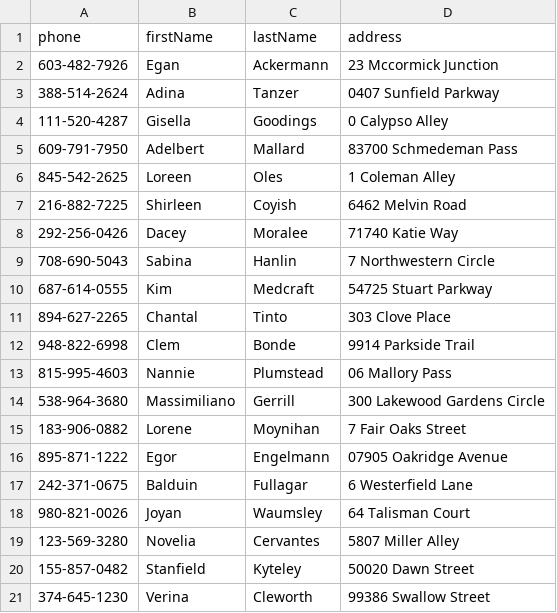
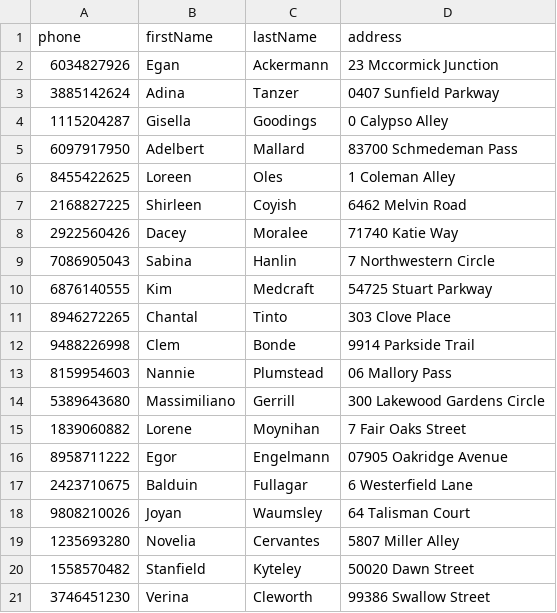
Before and after one commit to tomatopaster/Database_Project_CS166, a CSV file: data/customers.csv, drawn as a sheet.

```diff
--- a/data/customers.csv
+++ b/data/customers.csv
@@ -1,21 +1,21 @@
 phone,firstName,lastName,address
-603-482-7926,Egan,Ackermann,23 Mccormick Junction
-388-514-2624,Adina,Tanzer,0407 Sunfield Parkway
-111-520-4287,Gisella,Goodings,0 Calypso Alley
-609-791-7950,Adelbert,Mallard,83700 Schmedeman Pass
-845-542-2625,Loreen,Oles,1 Coleman Alley
-216-882-7225,Shirleen,Coyish,6462 Melvin Road
-292-256-0426,Dacey,Moralee,71740 Katie Way
-708-690-5043,Sabina,Hanlin,7 Northwestern Circle
-687-614-0555,Kim,Medcraft,54725 Stuart Parkway
-894-627-2265,Chantal,Tinto,303 Clove Place
-948-822-6998,Clem,Bonde,9914 Parkside Trail
-815-995-4603,Nannie,Plumstead,06 Mallory Pass
-538-964-3680,Massimiliano,Gerrill,300 Lakewood Gardens Circle
-183-906-0882,Lorene,Moynihan,7 Fair Oaks Street
-895-871-1222,Egor,Engelmann,07905 Oakridge Avenue
-242-371-0675,Balduin,Fullagar,6 Westerfield Lane
-980-821-0026,Joyan,Waumsley,64 Talisman Court
-123-569-3280,Novelia,Cervantes,5807 Miller Alley
-155-857-0482,Stanfield,Kyteley,50020 Dawn Street
-374-645-1230,Verina,Cleworth,99386 Swallow Street
+6034827926,Egan,Ackermann,23 Mccormick Junction
+3885142624,Adina,Tanzer,0407 Sunfield Parkway
+1115204287,Gisella,Goodings,0 Calypso Alley
+6097917950,Adelbert,Mallard,83700 Schmedeman Pass
+8455422625,Loreen,Oles,1 Coleman Alley
+2168827225,Shirleen,Coyish,6462 Melvin Road
+2922560426,Dacey,Moralee,71740 Katie Way
+7086905043,Sabina,Hanlin,7 Northwestern Circle
+6876140555,Kim,Medcraft,54725 Stuart Parkway
+8946272265,Chantal,Tinto,303 Clove Place
+9488226998,Clem,Bonde,9914 Parkside Trail
+8159954603,Nannie,Plumstead,06 Mallory Pass
+5389643680,Massimiliano,Gerrill,300 Lakewood Gardens Circle
+1839060882,Lorene,Moynihan,7 Fair Oaks Street
+8958711222,Egor,Engelmann,07905 Oakridge Avenue
+2423710675,Balduin,Fullagar,6 Westerfield Lane
+9808210026,Joyan,Waumsley,64 Talisman Court
+1235693280,Novelia,Cervantes,5807 Miller Alley
+1558570482,Stanfield,Kyteley,50020 Dawn Street
+3746451230,Verina,Cleworth,99386 Swallow Street
```
Also changed, not shown: data/cars.csv, data/mechanics.csv, 1 other file.
